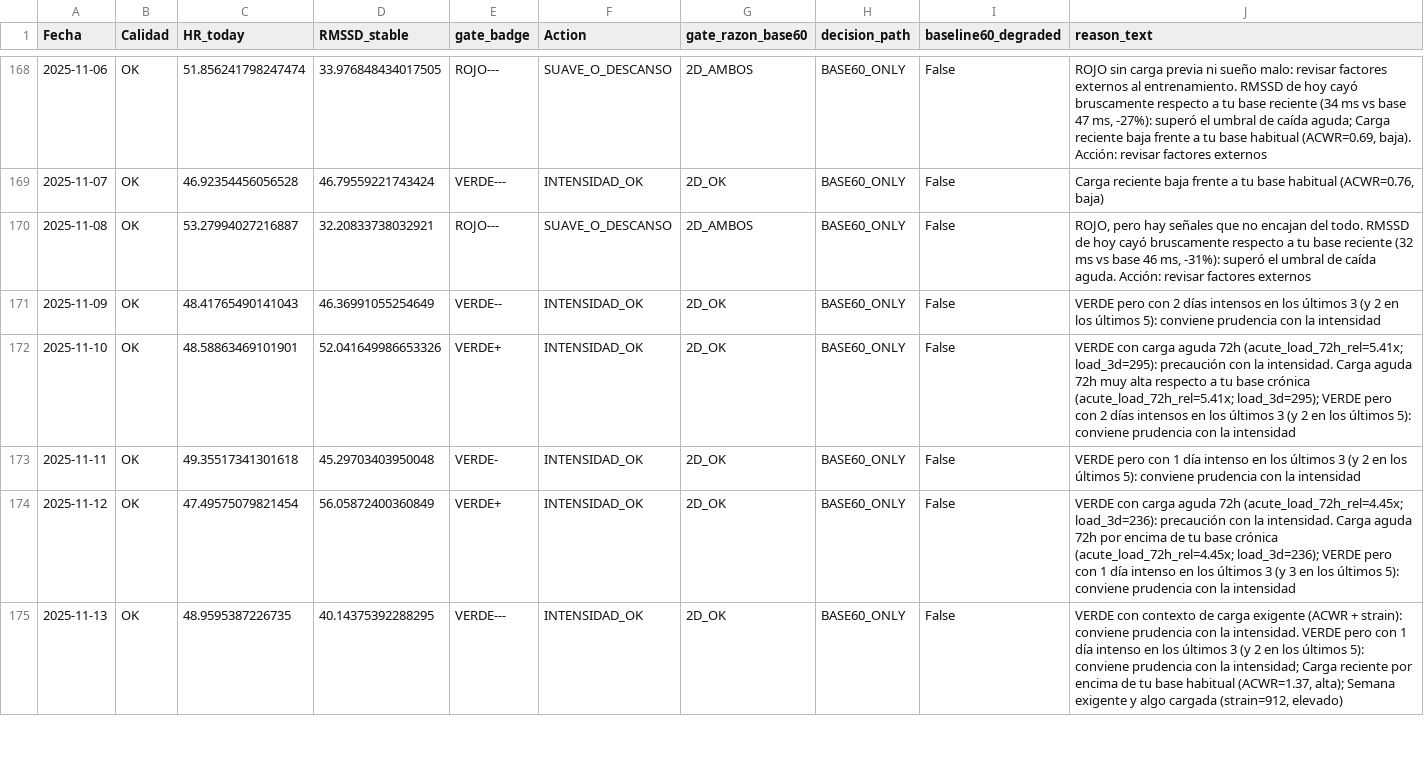
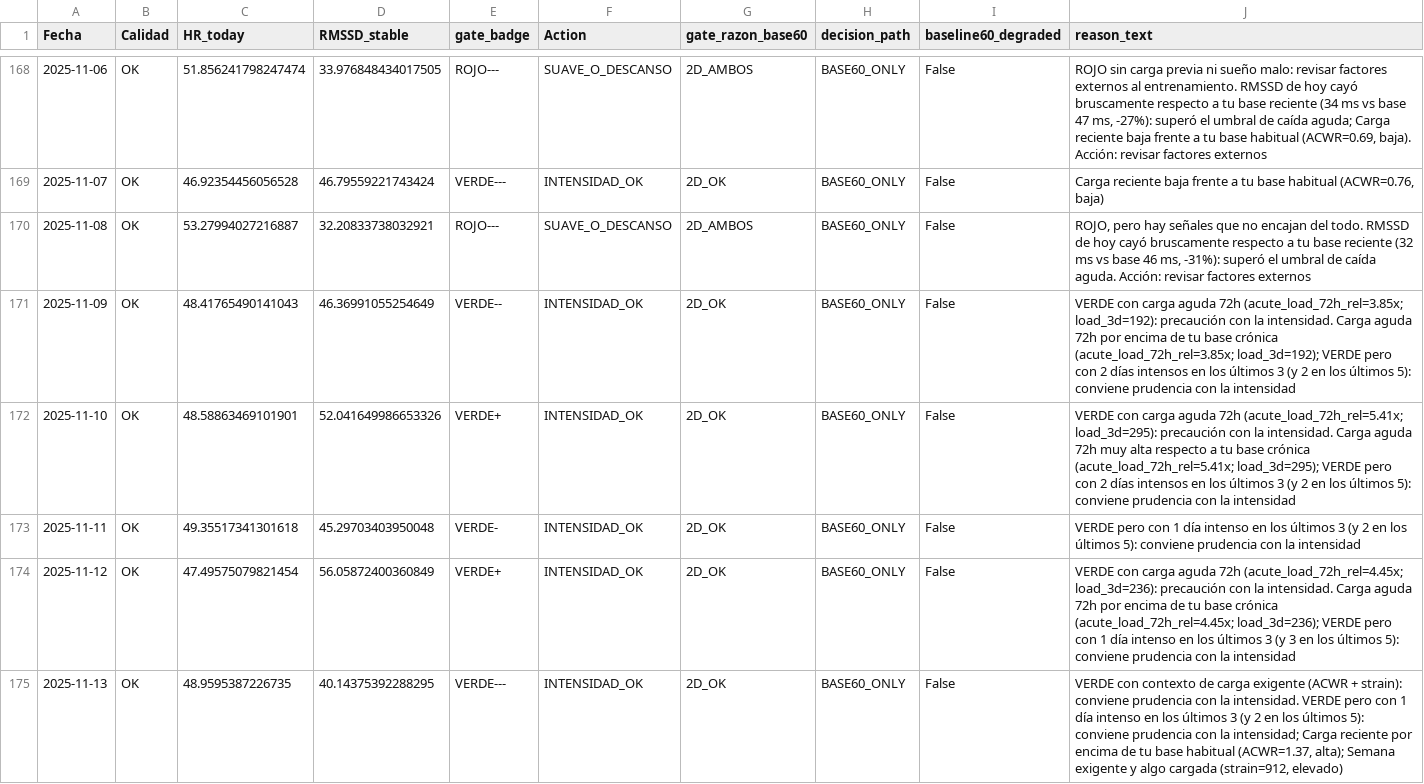
Before and after one commit to pilbond/hrv-flex, a CSV file: seed_upload/ENDURANCE_HRV_master_DASHBOARD.csv, drawn as a sheet; only a part is shown, gaps mark what is left out; the diff covers the shown part only.

```diff
--- a/seed_upload/ENDURANCE_HRV_master_DASHBOARD.csv
+++ b/seed_upload/ENDURANCE_HRV_master_DASHBOARD.csv
@@ -170,3 +170,3 @@ Fecha,Calidad,HR_today,RMSSD_stable,gate_badge,Action,gate_razon_base60,decision
 2025-11-08,OK,53.27994027216887,32.20833738032921,ROJO---,SUAVE_O_DESCANSO,2D_AMBOS,BASE60_ONLY,False,"ROJO, pero hay señales que no encajan del todo. RMSSD de hoy cayó bruscamente respecto a tu base reciente (32 ms vs base 46 ms, -31%): superó el umbral de caída aguda. Acción: revisar factores externos"
-2025-11-09,OK,48.41765490141043,46.36991055254649,VERDE--,INTENSIDAD_OK,2D_OK,BASE60_ONLY,False,VERDE pero con 2 días intensos en los últimos 3 (y 2 en los últimos 5): conviene prudencia con la intensidad
+2025-11-09,OK,48.41765490141043,46.36991055254649,VERDE--,INTENSIDAD_OK,2D_OK,BASE60_ONLY,False,VERDE con carga aguda 72h (acute_load_72h_rel=3.85x; load_3d=192): precaución con la intensidad. Carga aguda 72h por encima de tu base crónica (acute_load_72h_rel=3.85x; load_3d=192); VERDE pero con 2 días intensos en los últimos 3 (y 2 en los últimos 5): conviene prudencia con la intensidad
 2025-11-10,OK,48.58863469101901,52.041649986653326,VERDE+,INTENSIDAD_OK,2D_OK,BASE60_ONLY,False,VERDE con carga aguda 72h (acute_load_72h_rel=5.41x; load_3d=295): precaución con la intensidad. Carga aguda 72h muy alta respecto a tu base crónica (acute_load_72h_rel=5.41x; load_3d=295); VERDE pero con 2 días intensos en los últimos 3 (y 2 en los últimos 5): conviene prudencia con la intensidad
```
Also changed, not shown: 14 added rows and 13 edited cells elsewhere in this file, seed_upload/ENDURANCE_HRV_master_BETA_AUDIT.csv, seed_upload/ENDURANCE_HRV_master_CORE.csv, 16 other files.
